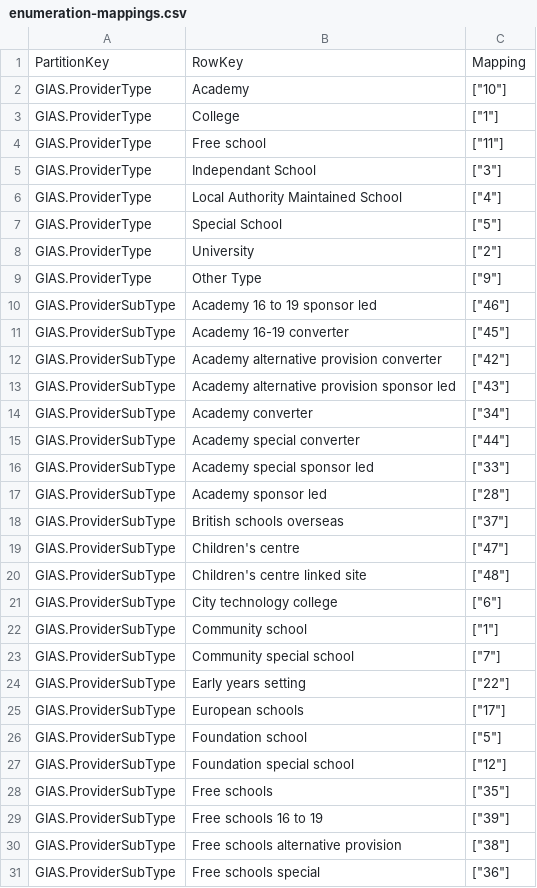
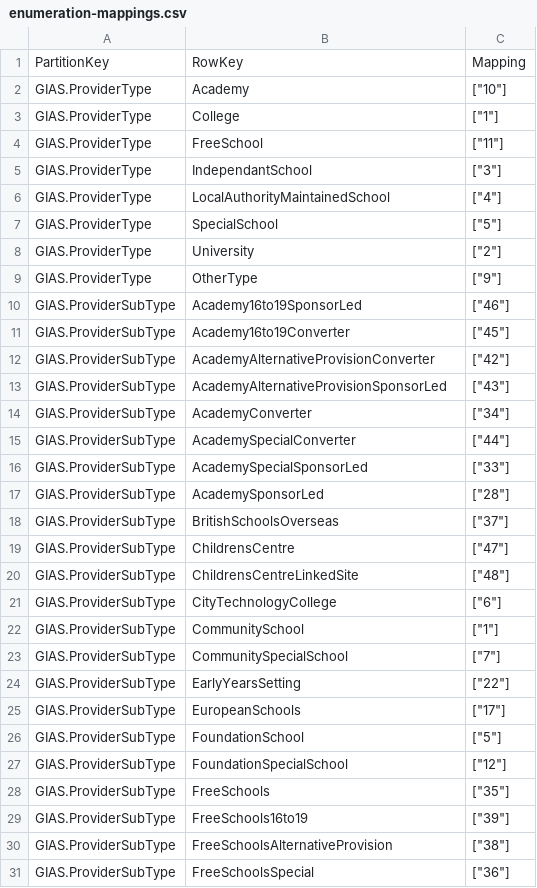
Before and after one commit to DFE-Digital/spi-translation, a CSV file: data/enumeration-mappings.csv, drawn as a sheet; only a part is shown; the diff covers the shown part only.

Commit message:
Remove invalid characters from translation values

```diff
--- a/data/enumeration-mappings.csv
+++ b/data/enumeration-mappings.csv
@@ -3,29 +3,29 @@ GIAS.ProviderType,Academy,"[""10""]"
 GIAS.ProviderType,College,"[""1""]"
-GIAS.ProviderType,Free school,"[""11""]"
-GIAS.ProviderType,Independant School,"[""3""]"
-GIAS.ProviderType,Local Authority Maintained School,"[""4""]"
-GIAS.ProviderType,Special School,"[""5""]"
+GIAS.ProviderType,FreeSchool,"[""11""]"
+GIAS.ProviderType,IndependantSchool,"[""3""]"
+GIAS.ProviderType,LocalAuthorityMaintainedSchool,"[""4""]"
+GIAS.ProviderType,SpecialSchool,"[""5""]"
 GIAS.ProviderType,University,"[""2""]"
-GIAS.ProviderType,Other Type,"[""9""]"
-GIAS.ProviderSubType,Academy 16 to 19 sponsor led,"[""46""]"
-GIAS.ProviderSubType,Academy 16-19 converter,"[""45""]"
-GIAS.ProviderSubType,Academy alternative provision converter,"[""42""]"
-GIAS.ProviderSubType,Academy alternative provision sponsor led,"[""43""]"
-GIAS.ProviderSubType,Academy converter,"[""34""]"
-GIAS.ProviderSubType,Academy special converter,"[""44""]"
-GIAS.ProviderSubType,Academy special sponsor led,"[""33""]"
-GIAS.ProviderSubType,Academy sponsor led,"[""28""]"
-GIAS.ProviderSubType,British schools overseas,"[""37""]"
-GIAS.ProviderSubType,Children's centre,"[""47""]"
-GIAS.ProviderSubType,Children's centre linked site,"[""48""]"
-GIAS.ProviderSubType,City technology college,"[""6""]"
-GIAS.ProviderSubType,Community school,"[""1""]"
-GIAS.ProviderSubType,Community special school,"[""7""]"
-GIAS.ProviderSubType,Early years setting,"[""22""]"
-GIAS.ProviderSubType,European schools,"[""17""]"
-GIAS.ProviderSubType,Foundation school,"[""5""]"
-GIAS.ProviderSubType,Foundation special school,"[""12""]"
-GIAS.ProviderSubType,Free schools,"[""35""]"
-GIAS.ProviderSubType,Free schools 16 to 19,"[""39""]"
-GIAS.ProviderSubType,Free schools alternative provision,"[""38""]"
-GIAS.ProviderSubType,Free schools special,"[""36""]"
+GIAS.ProviderType,OtherType,"[""9""]"
+GIAS.ProviderSubType,Academy16to19SponsorLed,"[""46""]"
+GIAS.ProviderSubType,Academy16to19Converter,"[""45""]"
+GIAS.ProviderSubType,AcademyAlternativeProvisionConverter,"[""42""]"
+GIAS.ProviderSubType,AcademyAlternativeProvisionSponsorLed,"[""43""]"
+GIAS.ProviderSubType,AcademyConverter,"[""34""]"
+GIAS.ProviderSubType,AcademySpecialConverter,"[""44""]"
+GIAS.ProviderSubType,AcademySpecialSponsorLed,"[""33""]"
+GIAS.ProviderSubType,AcademySponsorLed,"[""28""]"
+GIAS.ProviderSubType,BritishSchoolsOverseas,"[""37""]"
+GIAS.ProviderSubType,ChildrensCentre,"[""47""]"
+GIAS.ProviderSubType,ChildrensCentreLinkedSite,"[""48""]"
+GIAS.ProviderSubType,CityTechnologyCollege,"[""6""]"
+GIAS.ProviderSubType,CommunitySchool,"[""1""]"
+GIAS.ProviderSubType,CommunitySpecialSchool,"[""7""]"
+GIAS.ProviderSubType,EarlyYearsSetting,"[""22""]"
+GIAS.ProviderSubType,EuropeanSchools,"[""17""]"
+GIAS.ProviderSubType,FoundationSchool,"[""5""]"
+GIAS.ProviderSubType,FoundationSpecialSchool,"[""12""]"
+GIAS.ProviderSubType,FreeSchools,"[""35""]"
+GIAS.ProviderSubType,FreeSchools16to19,"[""39""]"
+GIAS.ProviderSubType,FreeSchoolsAlternativeProvision,"[""38""]"
+GIAS.ProviderSubType,FreeSchoolsSpecial,"[""36""]"
```
Also changed, not shown: 1 added row and 30 edited cells elsewhere in this file, 1 other file.
